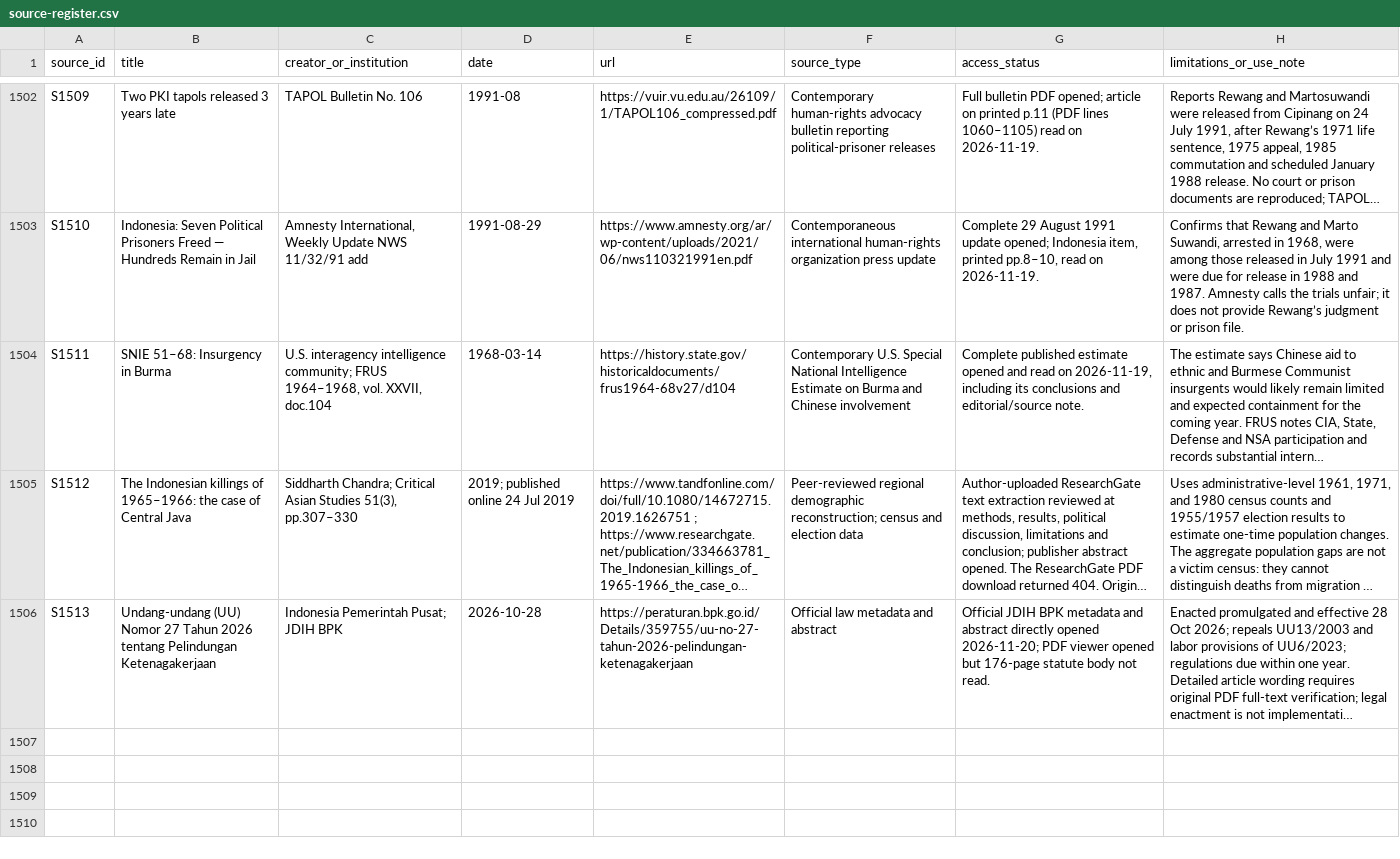
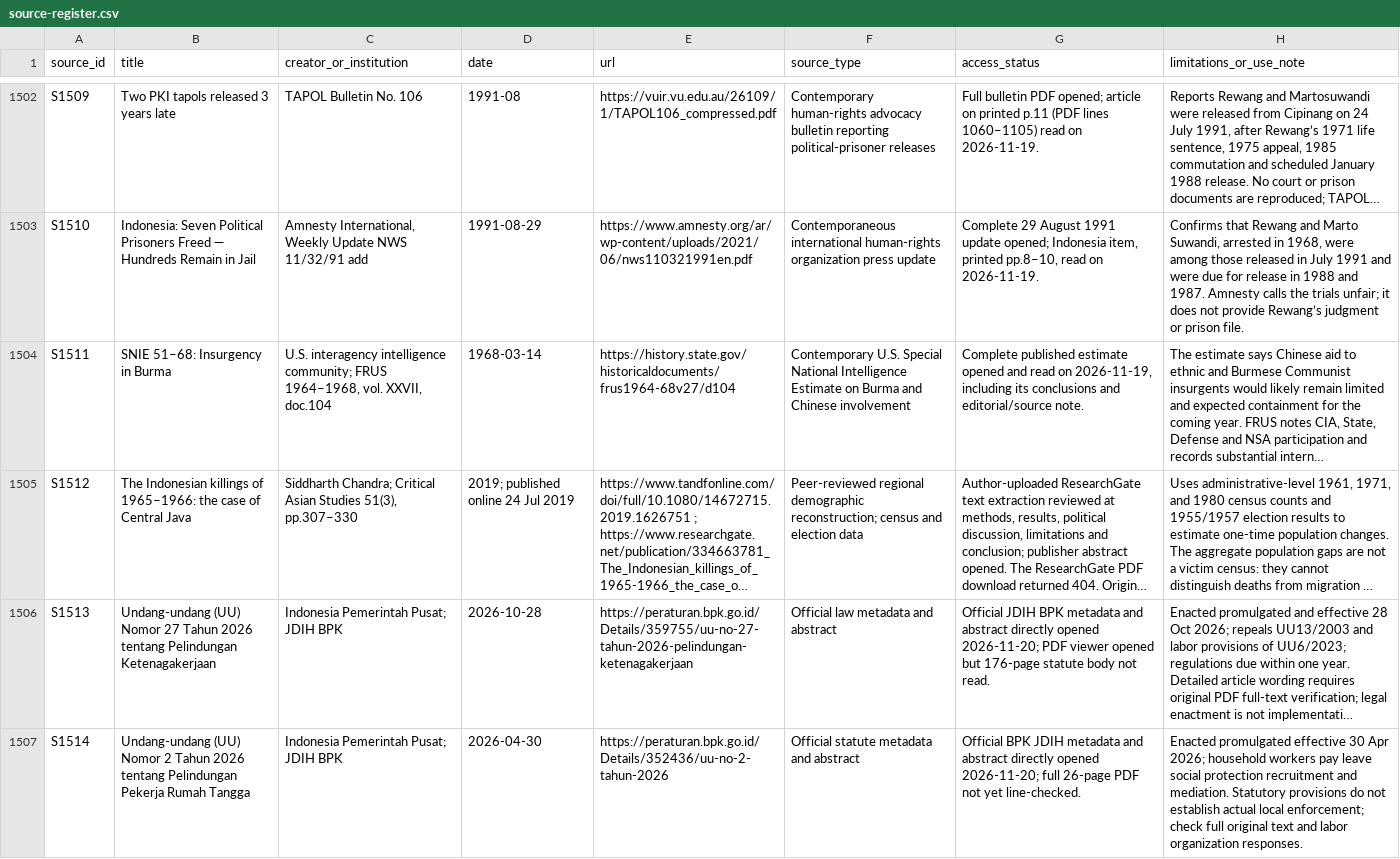
Before and after one commit to ch3758134-prog/aca, a CSV file: research/indonesia-1965/archive/records/source-register.csv, drawn as a sheet; only a part is shown, gaps mark what is left out; long unchanged cells end in …; the diff names each change by its address in the sheet, - before the commit and + after, or states it on an @@ line.

Commit message:
research: register 2026 domestic worker protection statute S1514

```diff
--- a/research/indonesia-1965/archive/records/source-register.csv
+++ b/research/indonesia-1965/archive/records/source-register.csv
+row 1507: S1514 | Undang-undang (UU) Nomor 2 Tahun 2026 tentang Pelindungan Pekerja Rumah Tangga | Indonesia Pemerintah Pusat; JDIH BPK | 2026-04-30 | https://peraturan.bpk.go.id/Details/352436/uu-no-2-tahun-2026 | Official statute metadata and abstract | Official BPK JDIH metadata and abstract directly opened 2026-11-20; full 26-page PDF not yet line-checked. | Enacted promulgated effective 30 Apr 2026; household workers pay leave social protection recruitment and mediation. Statutory provisions do not establish actual local enforcement; check full original text and labor organization responses.
```
